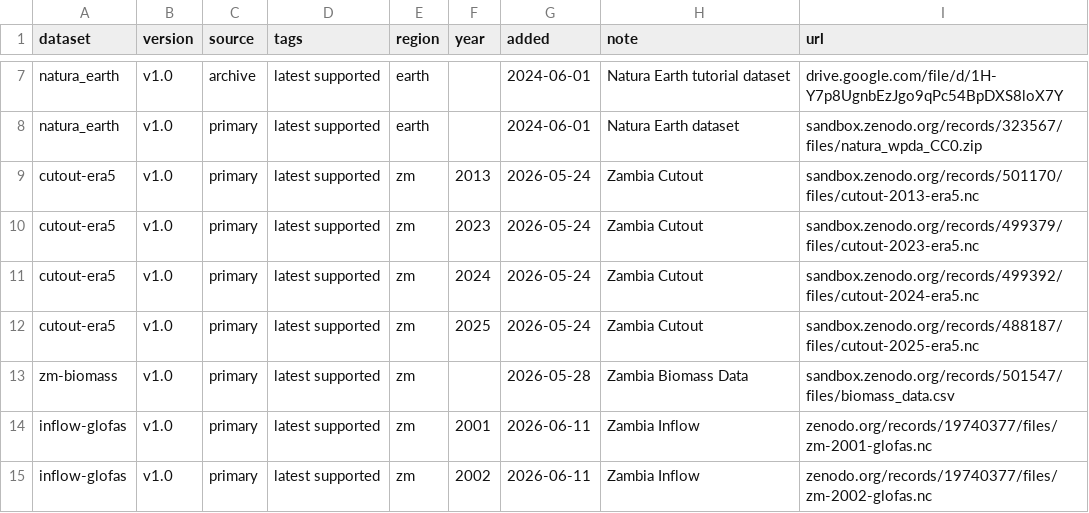
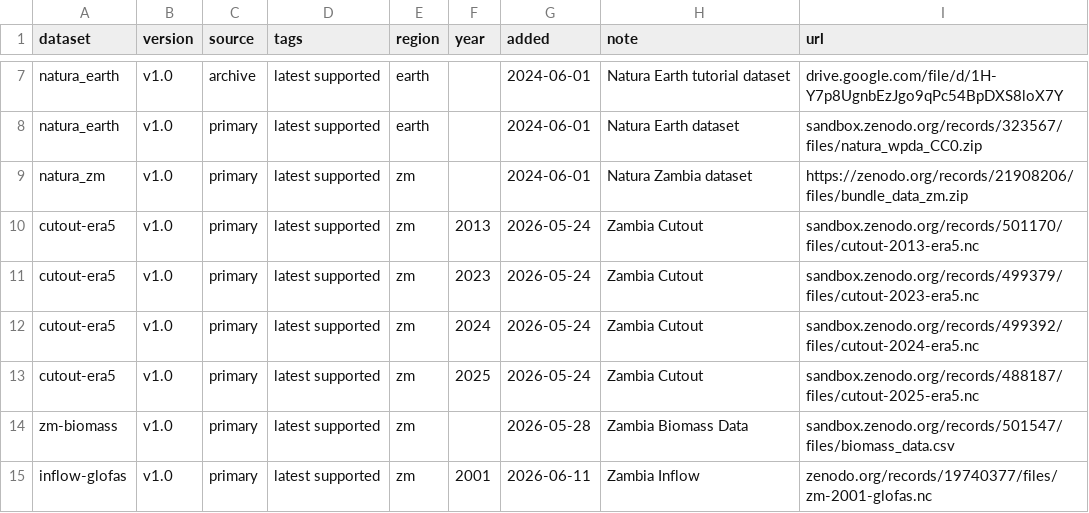
Before and after one commit to open-energy-transition/pypsa-zambia, a CSV file: data/versions.csv, drawn as a sheet; only a part is shown, gaps mark what is left out; the shorter side is filled out with more unchanged rows; the diff names each change by its address in the sheet, - before the commit and + after, or states it on an @@ line.

Commit message:
Replace global natura raster with national one

```diff
--- a/data/versions.csv
+++ b/data/versions.csv
+row 9: natura_zm | v1.0 | primary | latest supported | zm |  | 2024-06-01 | Natura Zambia dataset | https://zenodo.org/records/21908206/files/bundle_data_zm.zip
```
Also changed, not shown: 2 other files.
